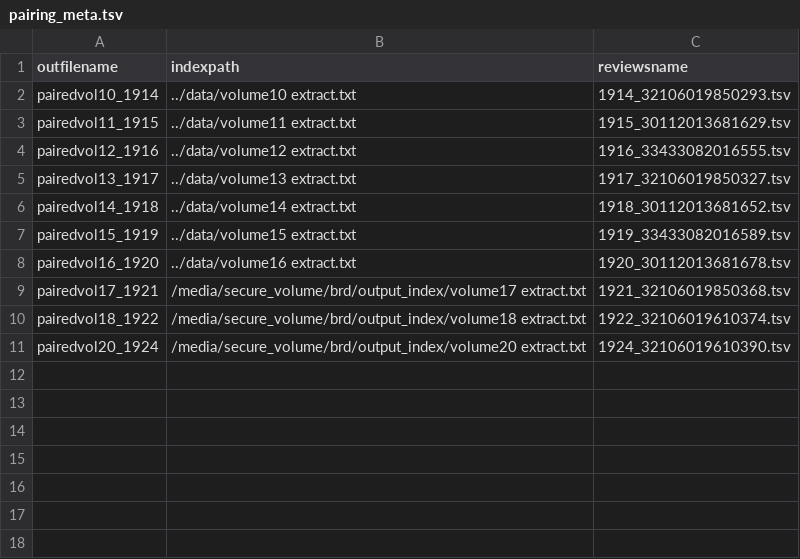
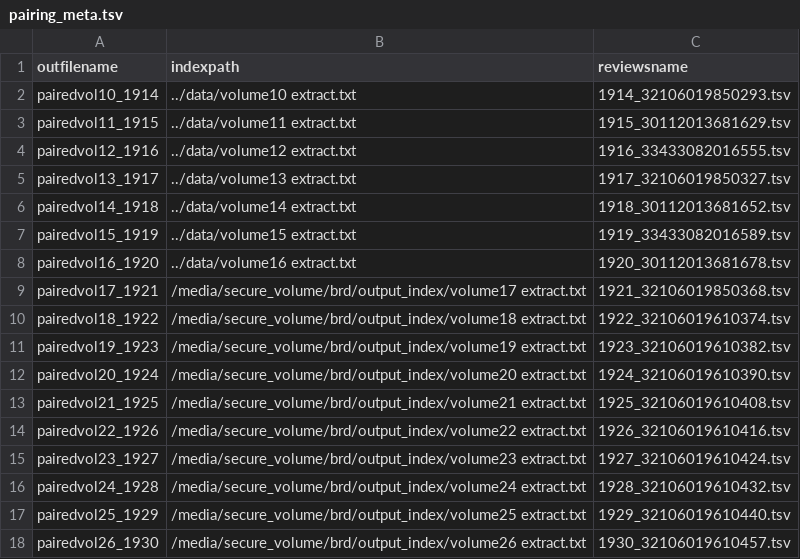
Before and after one commit to tedunderwood/reviews, a TSV file: brd/analysis/pairing_meta.tsv, drawn as a sheet; the diff names each change by its address in the sheet, - before the commit and + after, or states it on an @@ line.

Commit message:
complete the 1920s!

```diff
--- a/brd/analysis/pairing_meta.tsv
+++ b/brd/analysis/pairing_meta.tsv
+row 11: pairedvol19_1923 | /media/secure_volume/brd/output_index/volume19 extract.txt | 1923_32106019610382.tsv
+row 13: pairedvol21_1925 | /media/secure_volume/brd/output_index/volume21 extract.txt | 1925_32106019610408.tsv
+row 14: pairedvol22_1926 | /media/secure_volume/brd/output_index/volume22 extract.txt | 1926_32106019610416.tsv
+row 15: pairedvol23_1927 | /media/secure_volume/brd/output_index/volume23 extract.txt | 1927_32106019610424.tsv
+row 16: pairedvol24_1928 | /media/secure_volume/brd/output_index/volume24 extract.txt | 1928_32106019610432.tsv
+row 17: pairedvol25_1929 | /media/secure_volume/brd/output_index/volume25 extract.txt | 1929_32106019610440.tsv
+row 18: pairedvol26_1930 | /media/secure_volume/brd/output_index/volume26 extract.txt | 1930_32106019610457.tsv
```
